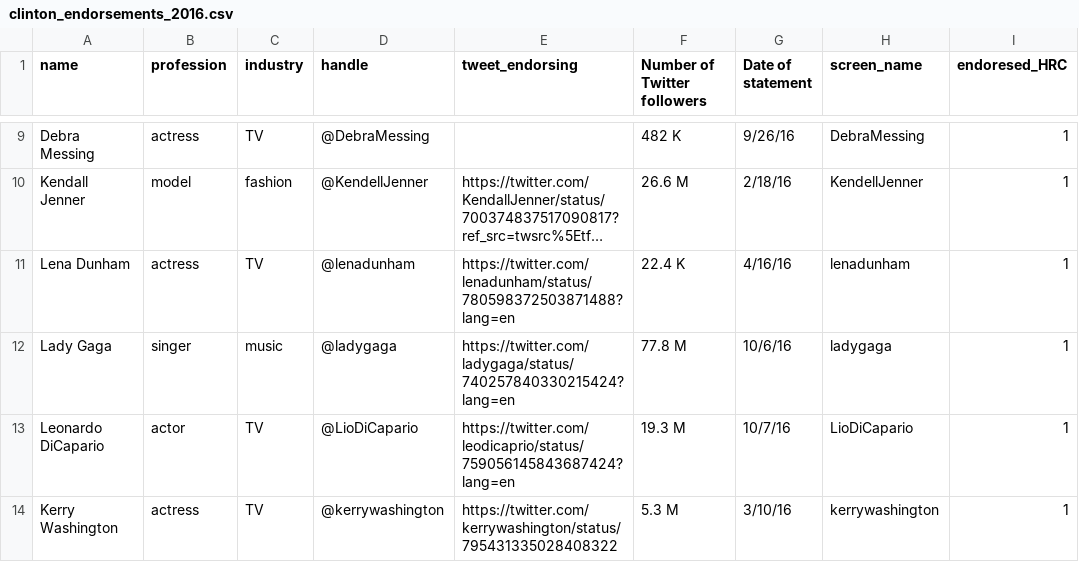
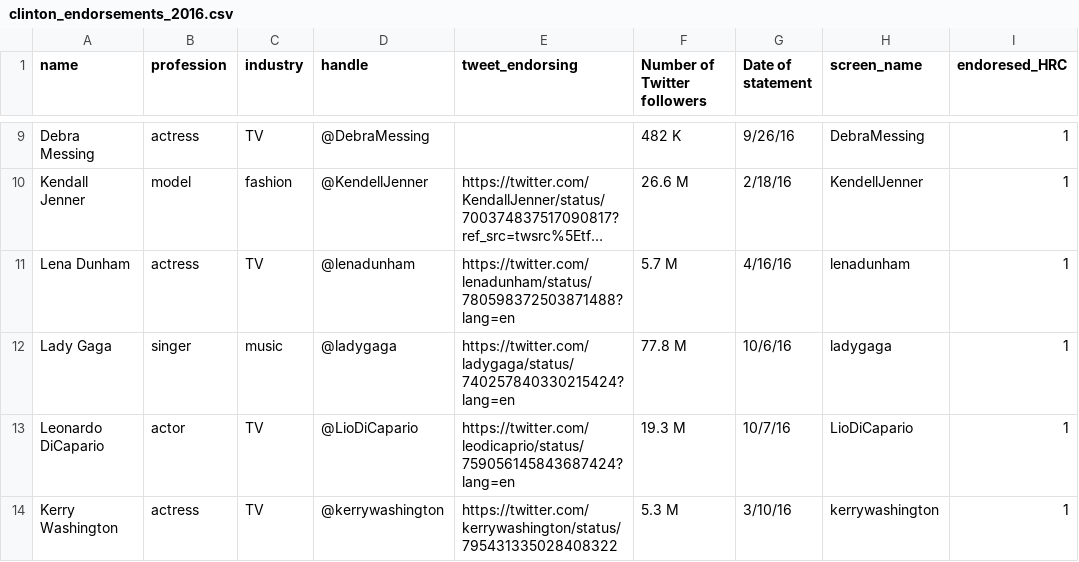
Before and after one commit to zilinskyjan/cultural-elites, a CSV file: data/clinton_endorsements_2016.csv, drawn as a sheet; only a part is shown, gaps mark what is left out; long unchanged cells end in …; the diff names each change by its address in the sheet, - before the commit and + after, or states it on an @@ line.

Commit message:
fix dunham followers

```diff
--- a/data/clinton_endorsements_2016.csv
+++ b/data/clinton_endorsements_2016.csv
-F11 (Number of Twitter followers): 22.4 K
+F11 (Number of Twitter followers): 5.7 M
```
